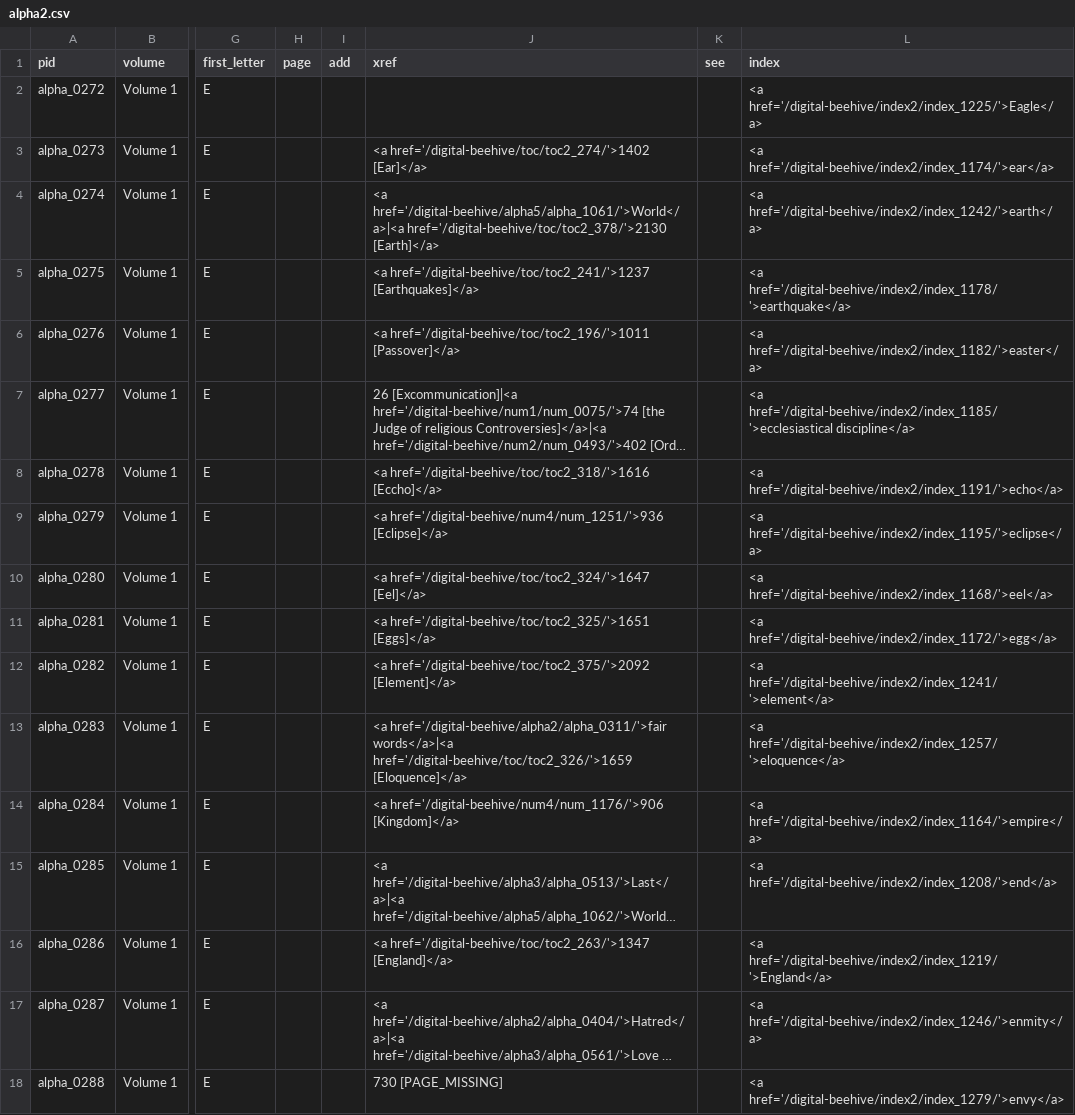
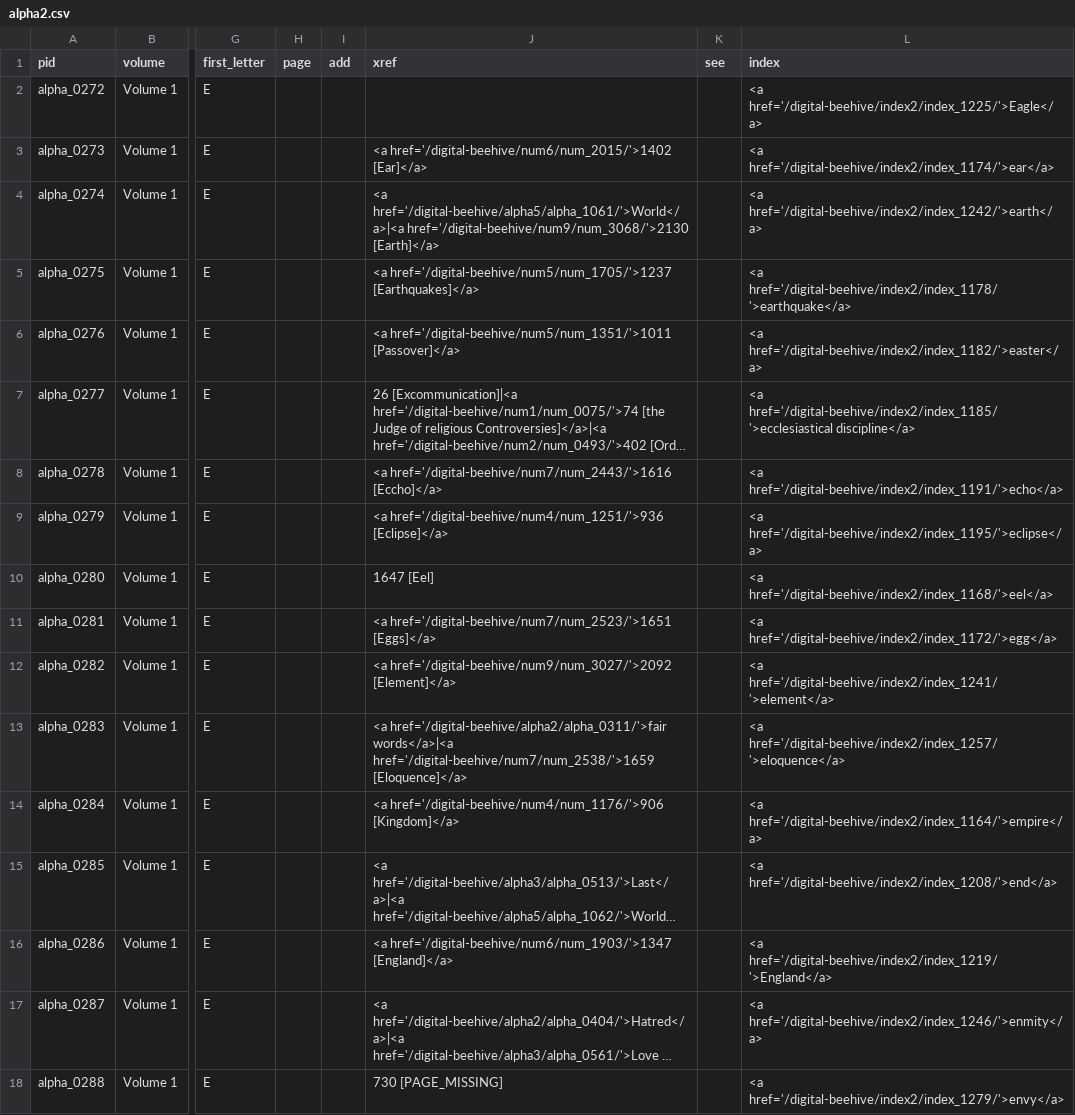
Before and after one commit to KislakCenter/beehive-annotation-scripts, a CSV file: data/alpha2.csv, drawn as a sheet; only a part is shown, gaps mark what is left out; long unchanged cells end in …; the diff covers the shown part only; the diff names each change by its address in the sheet, - before the commit and + after, or states it on an @@ line.

```diff
--- a/data/alpha2.csv
+++ b/data/alpha2.csv
-J3 (xref): <a href='/digital-beehive/toc/toc2_274/'>1402 [Ear]</a>
+J3 (xref): <a href='/digital-beehive/num6/num_2015/'>1402 [Ear]</a>
-J4 (xref): <a href='/digital-beehive/alpha5/alpha_1061/'>World</a>|<a href='/digital-beehive/toc/toc2_378/'>2130 [Earth]</a>
+J4 (xref): <a href='/digital-beehive/alpha5/alpha_1061/'>World</a>|<a href='/digital-beehive/num9/num_3068/'>2130 [Earth]</a>
-J5 (xref): <a href='/digital-beehive/toc/toc2_241/'>1237 [Earthquakes]</a>
+J5 (xref): <a href='/digital-beehive/num5/num_1705/'>1237 [Earthquakes]</a>
-J6 (xref): <a href='/digital-beehive/toc/toc2_196/'>1011 [Passover]</a>
+J6 (xref): <a href='/digital-beehive/num5/num_1351/'>1011 [Passover]</a>
-J8 (xref): <a href='/digital-beehive/toc/toc2_318/'>1616 [Eccho]</a>
+J8 (xref): <a href='/digital-beehive/num7/num_2443/'>1616 [Eccho]</a>
-J10 (xref): <a href='/digital-beehive/toc/toc2_324/'>1647 [Eel]</a>
+J10 (xref): 1647 [Eel]
-J11 (xref): <a href='/digital-beehive/toc/toc2_325/'>1651 [Eggs]</a>
+J11 (xref): <a href='/digital-beehive/num7/num_2523/'>1651 [Eggs]</a>
-J12 (xref): <a href='/digital-beehive/toc/toc2_375/'>2092 [Element]</a>
+J12 (xref): <a href='/digital-beehive/num9/num_3027/'>2092 [Element]</a>
-J13 (xref): …href='/digital-beehive/alpha2/alpha_0311/'>fair words</a>|<a href='/digital-beehive/toc/toc2_326/'>1659 [Eloquence]</a>
+J13 (xref): …href='/digital-beehive/alpha2/alpha_0311/'>fair words</a>|<a href='/digital-beehive/num7/num_2538/'>1659 [Eloquence]</a>
-J16 (xref): <a href='/digital-beehive/toc/toc2_263/'>1347 [England]</a>
+J16 (xref): <a href='/digital-beehive/num6/num_1903/'>1347 [England]</a>
```
Also changed, not shown: 66 edited cells elsewhere in this file, data/alpha4.csv, data/index4.csv, 35 other files.
